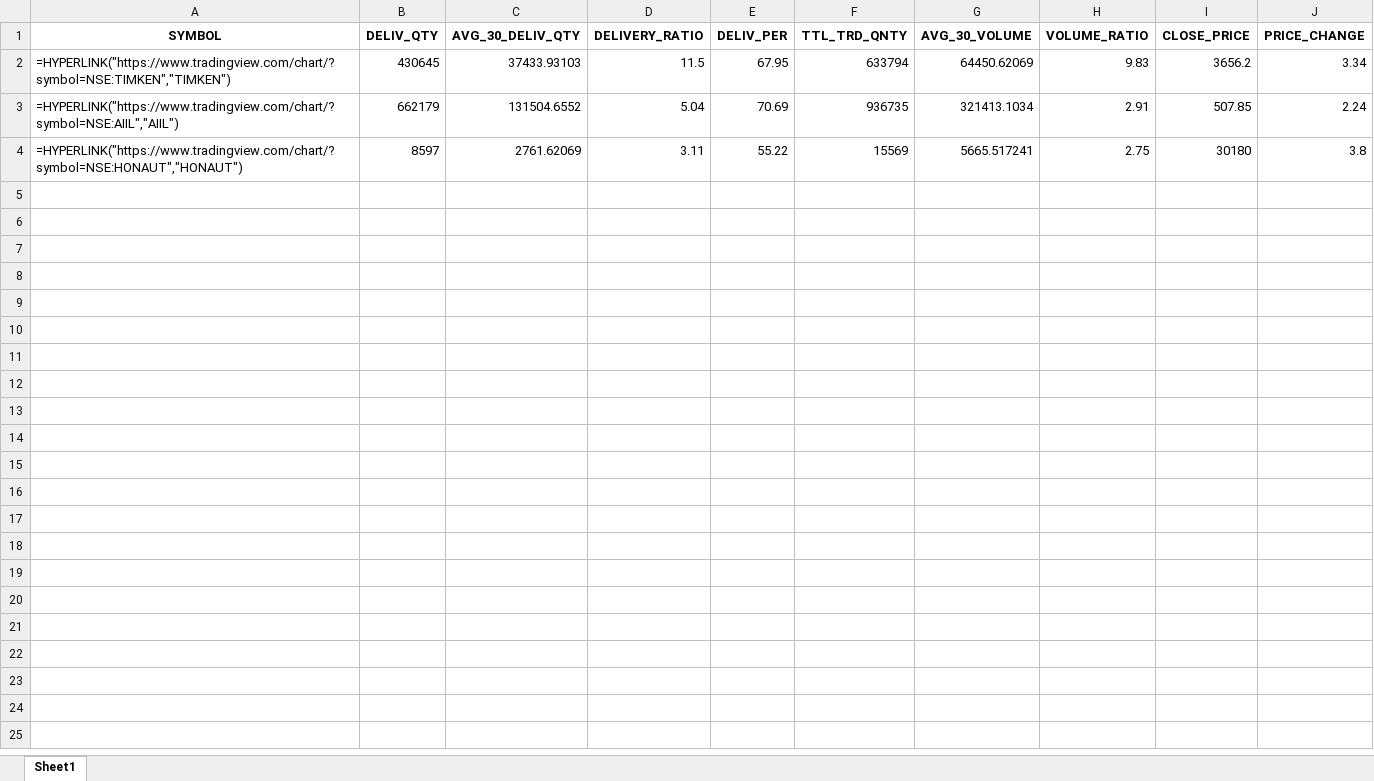
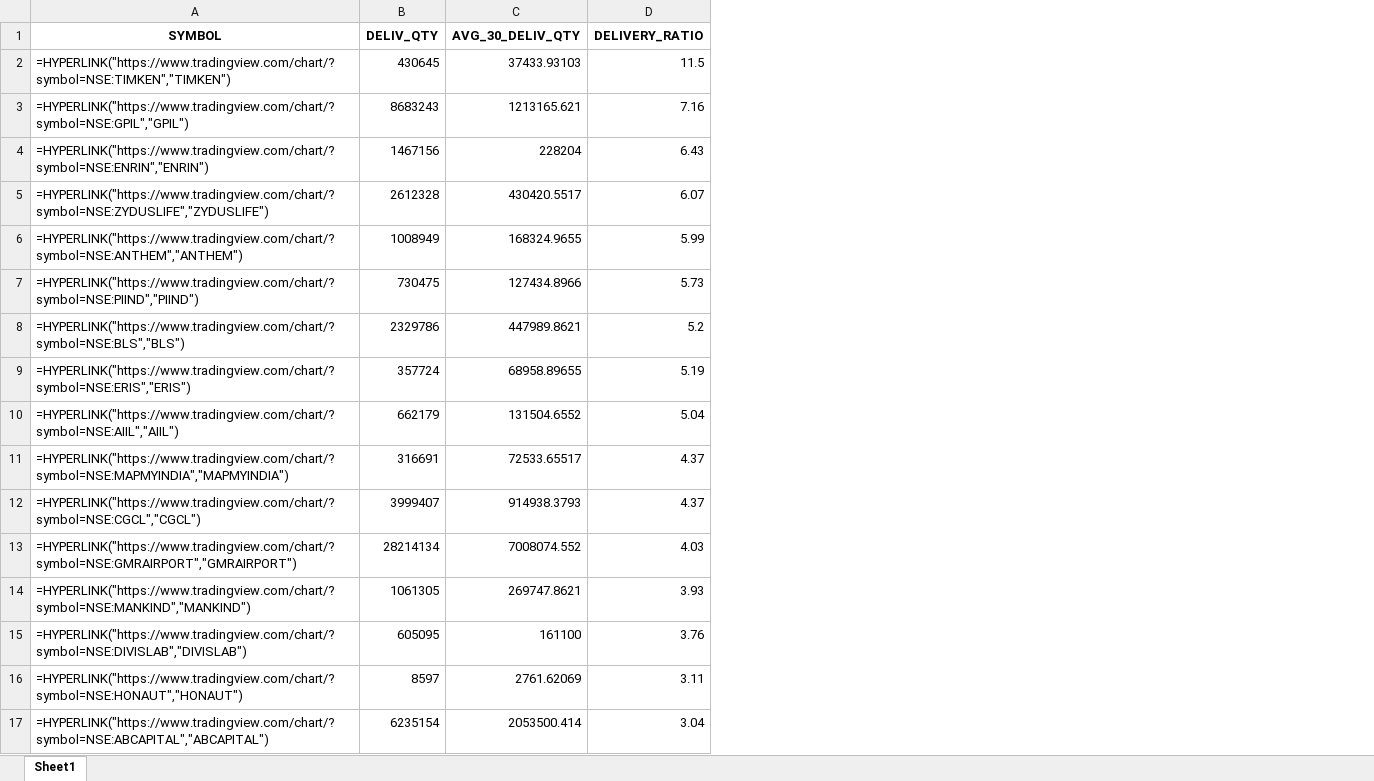
Before and after one commit to mayuresh2181/hobbyhub, an Excel workbook: data/nse/delivery/daily_output/delivery_breakout_20260520.xlsx, sheet Sheet1, drawn as a sheet; values as stored, in another font and other column widths than the file's, no borders; formulas without a stored value are shown as written; removed rows and columns are numbered as before the commit, all else as after; the diff names each change by its address in the sheet, - before the commit and + after, or states it on an @@ line.

```diff
--- a/data/nse/delivery/daily_output/delivery_breakout_20260520.xlsx (sheet Sheet1)
+++ b/data/nse/delivery/daily_output/delivery_breakout_20260520.xlsx (sheet Sheet1)
-column E (DELIV_PER), rows 2-4: 67.95 | 70.69 | 55.22
-column F (TTL_TRD_QNTY), rows 2-4: 633794 | 936735 | 15569
-column G (AVG_30_VOLUME), rows 2-4: 64450.62069 | 321413.1034 | 5665.517241
-column H (VOLUME_RATIO), rows 2-4: 9.83 | 2.91 | 2.75
-column I (CLOSE_PRICE), rows 2-4: 3656.2 | 507.85 | 30180
-column J (PRICE_CHANGE), rows 2-4: 3.34 | 2.24 | 3.8
+row 3: =HYPERLINK("https://www.tradingview.com/chart/?symbol=NSE:GPIL","GPIL") | 8683243 | 1213165.621 | 7.16
+row 4: =HYPERLINK("https://www.tradingview.com/chart/?symbol=NSE:ENRIN","ENRIN") | 1467156 | 228204 | 6.43
+row 5: =HYPERLINK("https://www.tradingview.com/chart/?symbol=NSE:ZYDUSLIFE","ZYDUSLIFE") | 2612328 | 430420.5517 | 6.07
+row 6: =HYPERLINK("https://www.tradingview.com/chart/?symbol=NSE:ANTHEM","ANTHEM") | 1008949 | 168324.9655 | 5.99
+row 7: =HYPERLINK("https://www.tradingview.com/chart/?symbol=NSE:PIIND","PIIND") | 730475 | 127434.8966 | 5.73
+row 8: =HYPERLINK("https://www.tradingview.com/chart/?symbol=NSE:BLS","BLS") | 2329786 | 447989.8621 | 5.2
+row 9: =HYPERLINK("https://www.tradingview.com/chart/?symbol=NSE:ERIS","ERIS") | 357724 | 68958.89655 | 5.19
+row 11: =HYPERLINK("https://www.tradingview.com/chart/?symbol=NSE:MAPMYINDIA","MAPMYINDIA") | 316691 | 72533.65517 | 4.37
+row 12: =HYPERLINK("https://www.tradingview.com/chart/?symbol=NSE:CGCL","CGCL") | 3999407 | 914938.3793 | 4.37
+row 13: =HYPERLINK("https://www.tradingview.com/chart/?symbol=NSE:GMRAIRPORT","GMRAIRPORT") | 28214134 | 7008074.552 | 4.03
+row 14: =HYPERLINK("https://www.tradingview.com/chart/?symbol=NSE:MANKIND","MANKIND") | 1061305 | 269747.8621 | 3.93
+row 15: =HYPERLINK("https://www.tradingview.com/chart/?symbol=NSE:DIVISLAB","DIVISLAB") | 605095 | 161100 | 3.76
+row 17: =HYPERLINK("https://www.tradingview.com/chart/?symbol=NSE:ABCAPITAL","ABCAPITAL") | 6235154 | 2053500.414 | 3.04
```
